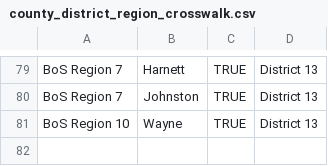
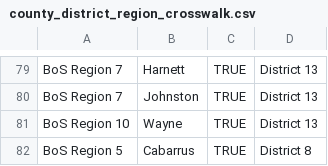
Before and after one commit to timbender-ncceh/PIT_HIC, a CSV file: crosswalks/county_district_region_crosswalk.csv, drawn as a sheet; only a part is shown, gaps mark what is left out; the diff names each change by its address in the sheet, - before the commit and + after, or states it on an @@ line.

Commit message:
Update county_district_region_crosswalk.csv

```diff
--- a/crosswalks/county_district_region_crosswalk.csv
+++ b/crosswalks/county_district_region_crosswalk.csv
+row 82: BoS Region 5 | Cabarrus | TRUE | District 8
```
